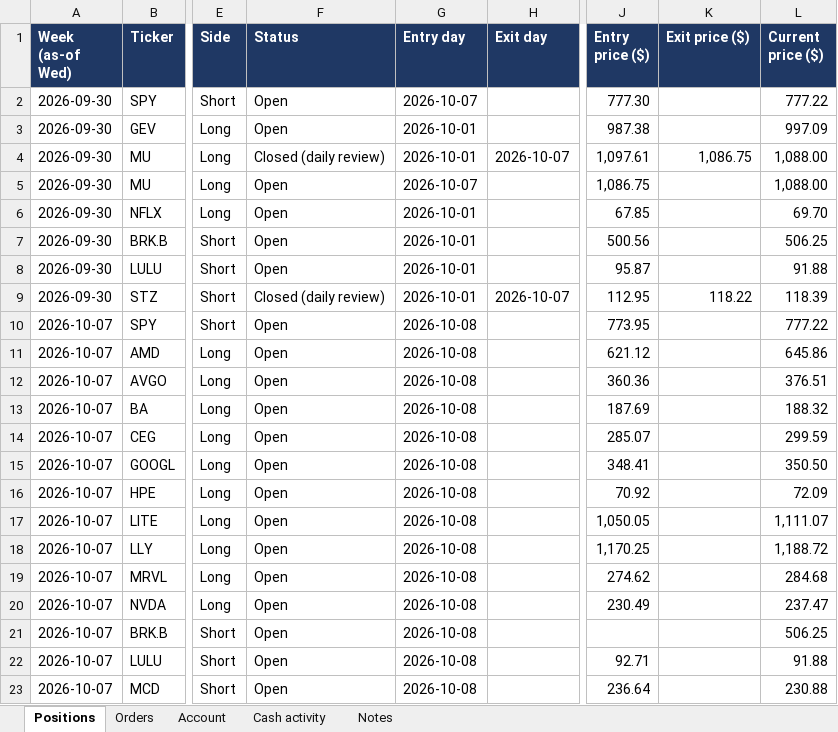
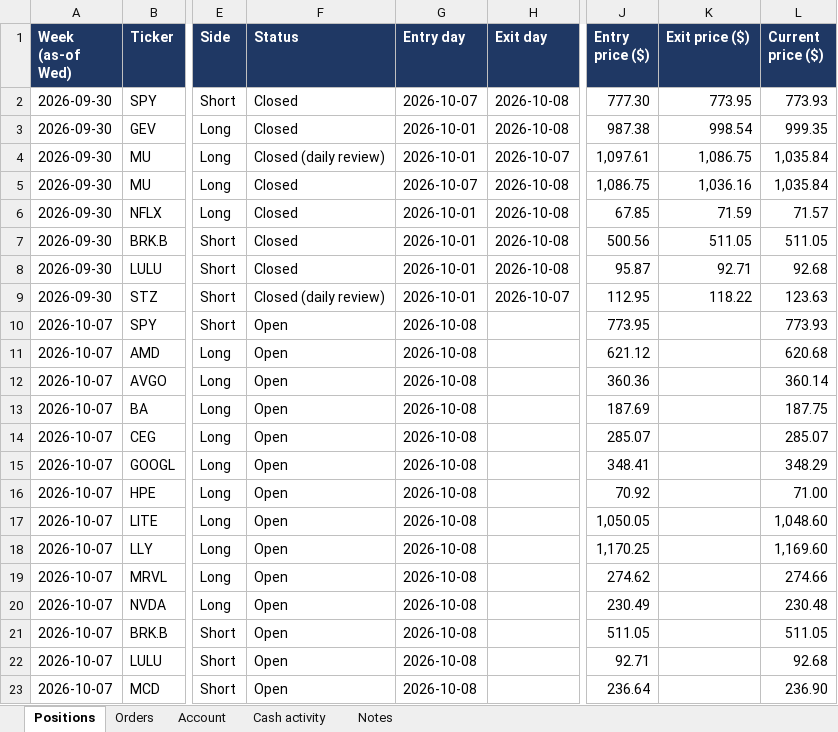
Before and after one commit to andreaskoul/test_trading_agent, an Excel workbook: fund_state/live/ledger/fund_positions.xlsx, sheet Positions, drawn as a sheet; only a part is shown, gaps mark what is left out; values as stored, in another font and other column widths than the file's, no borders; the diff covers the shown part only; the diff names each change by its address in the sheet, - before the commit and + after, or states it on an @@ line.

```diff
--- a/fund_state/live/ledger/fund_positions.xlsx (sheet Positions)
+++ b/fund_state/live/ledger/fund_positions.xlsx (sheet Positions)
-F2:F3 (Status): Open
+F2:F3 (Status): Closed
-H2:H3 (Exit day): (empty)
+H2:H3 (Exit day): 2026-10-08
-K2 (Exit price ($)): (empty)
+K2 (Exit price ($)): 773.95
-L2 (Current price ($)): 777.22
+L2 (Current price ($)): 773.93
-K3 (Exit price ($)): (empty)
+K3 (Exit price ($)): 998.54
-L3 (Current price ($)): 997.09
+L3 (Current price ($)): 999.35
-L4:L5 (Current price ($)): 1,088.00
+L4:L5 (Current price ($)): 1,035.84
-F5:F8 (Status): Open
+F5:F8 (Status): Closed
-H5:H8 (Exit day): (empty)
+H5:H8 (Exit day): 2026-10-08
-K5 (Exit price ($)): (empty)
+K5 (Exit price ($)): 1,036.16
-K6 (Exit price ($)): (empty)
+K6 (Exit price ($)): 71.59
-L6 (Current price ($)): 69.70
+L6 (Current price ($)): 71.57
-K7 (Exit price ($)): (empty)
+K7 (Exit price ($)): 511.05
-L7 (Current price ($)): 506.25
+L7 (Current price ($)): 511.05
-K8 (Exit price ($)): (empty)
+K8 (Exit price ($)): 92.71
-L8 (Current price ($)): 91.88
+L8 (Current price ($)): 92.68
-L9 (Current price ($)): 118.39
+L9 (Current price ($)): 123.63
-L10 (Current price ($)): 777.22
+L10 (Current price ($)): 773.93
-L11 (Current price ($)): 645.86
+L11 (Current price ($)): 620.68
-L12 (Current price ($)): 376.51
+L12 (Current price ($)): 360.14
-L13 (Current price ($)): 188.32
+L13 (Current price ($)): 187.75
-L14 (Current price ($)): 299.59
+L14 (Current price ($)): 285.07
-L15 (Current price ($)): 350.50
+L15 (Current price ($)): 348.29
-L16 (Current price ($)): 72.09
+L16 (Current price ($)): 71.00
-L17 (Current price ($)): 1,111.07
+L17 (Current price ($)): 1,048.60
-L18 (Current price ($)): 1,188.72
+L18 (Current price ($)): 1,169.60
-L19 (Current price ($)): 284.68
+L19 (Current price ($)): 274.66
-L20 (Current price ($)): 237.47
+L20 (Current price ($)): 230.48
-J21 (Entry price ($)): (empty)
+J21 (Entry price ($)): 511.05
-L21 (Current price ($)): 506.25
+L21 (Current price ($)): 511.05
-L22 (Current price ($)): 91.88
+L22 (Current price ($)): 92.68
-L23 (Current price ($)): 230.88
+L23 (Current price ($)): 236.90
```
Also changed, not shown: 6 edited cells elsewhere in this sheet, 5 other files.
